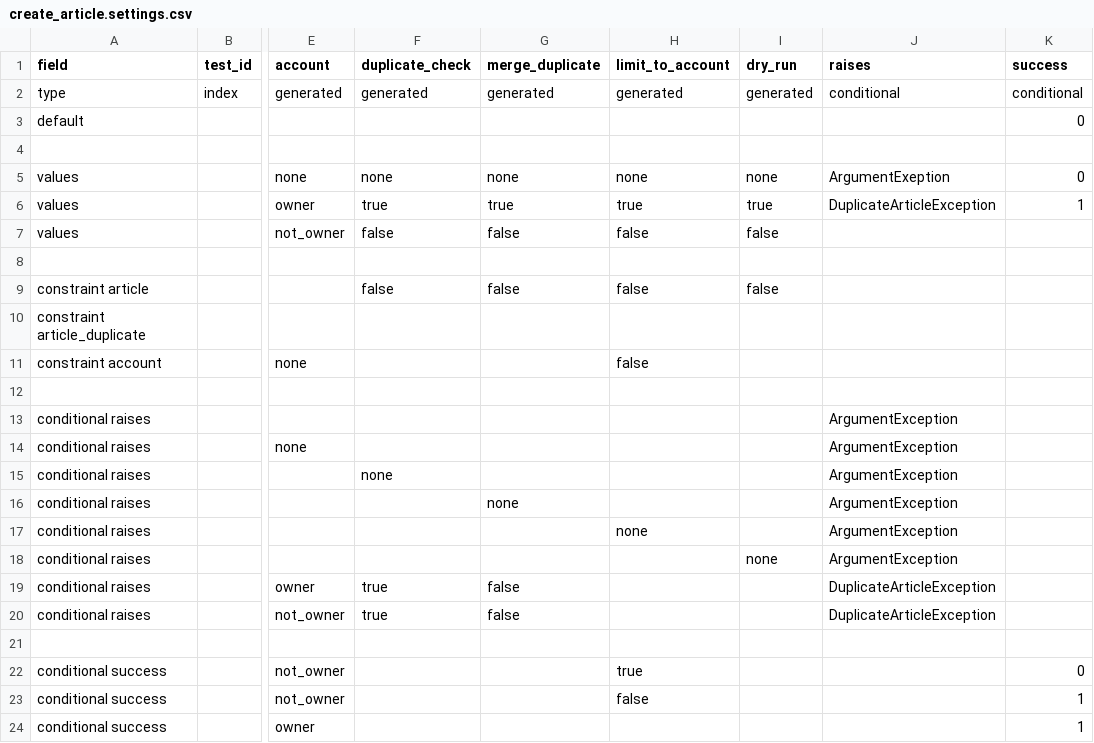
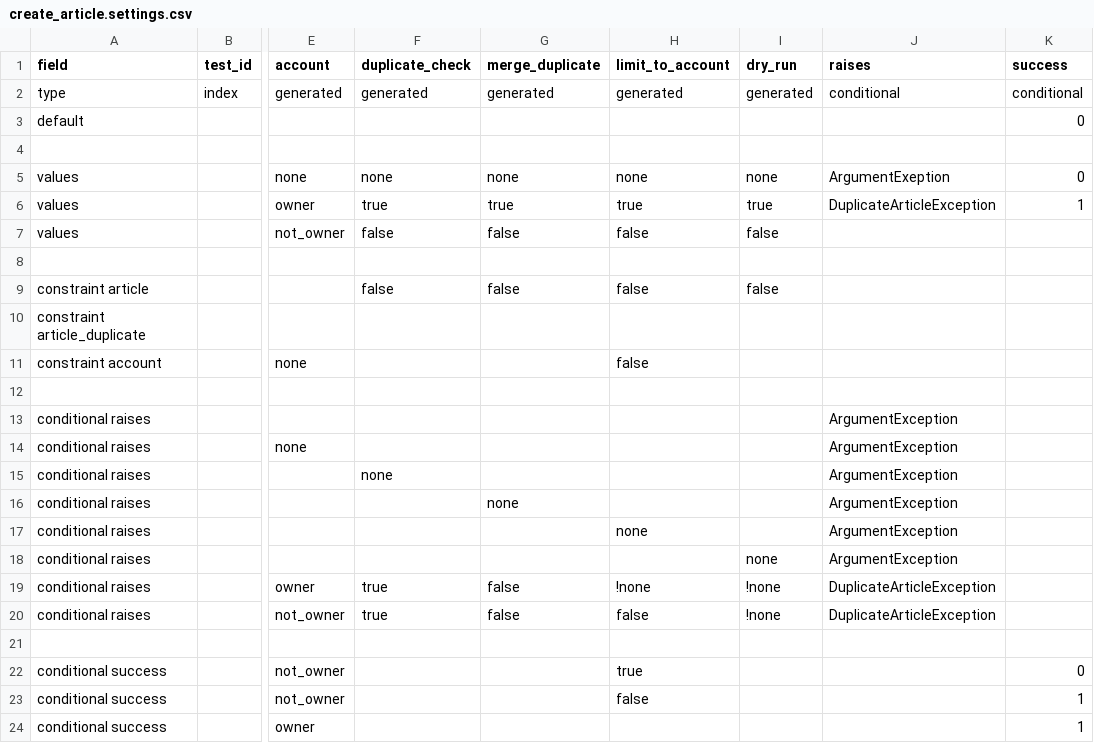
Before and after one commit to DOAJ/doaj, a CSV file: doajtest/matrices/article_create_article/create_article.settings.csv, drawn as a sheet; only a part is shown, gaps mark what is left out; the diff names each change by its address in the sheet, - before the commit and + after, or states it on an @@ line.

Commit message:
full testing suite for create article function in BLL

```diff
--- a/doajtest/matrices/article_create_article/create_article.settings.csv
+++ b/doajtest/matrices/article_create_article/create_article.settings.csv
-H19 (limit_to_account): (empty)
+H19 (limit_to_account): !none
-I19:I20 (dry_run): (empty)
+I19:I20 (dry_run): !none
-H20 (limit_to_account): (empty)
+H20 (limit_to_account): false
```
Also changed, not shown: 5 other files.
